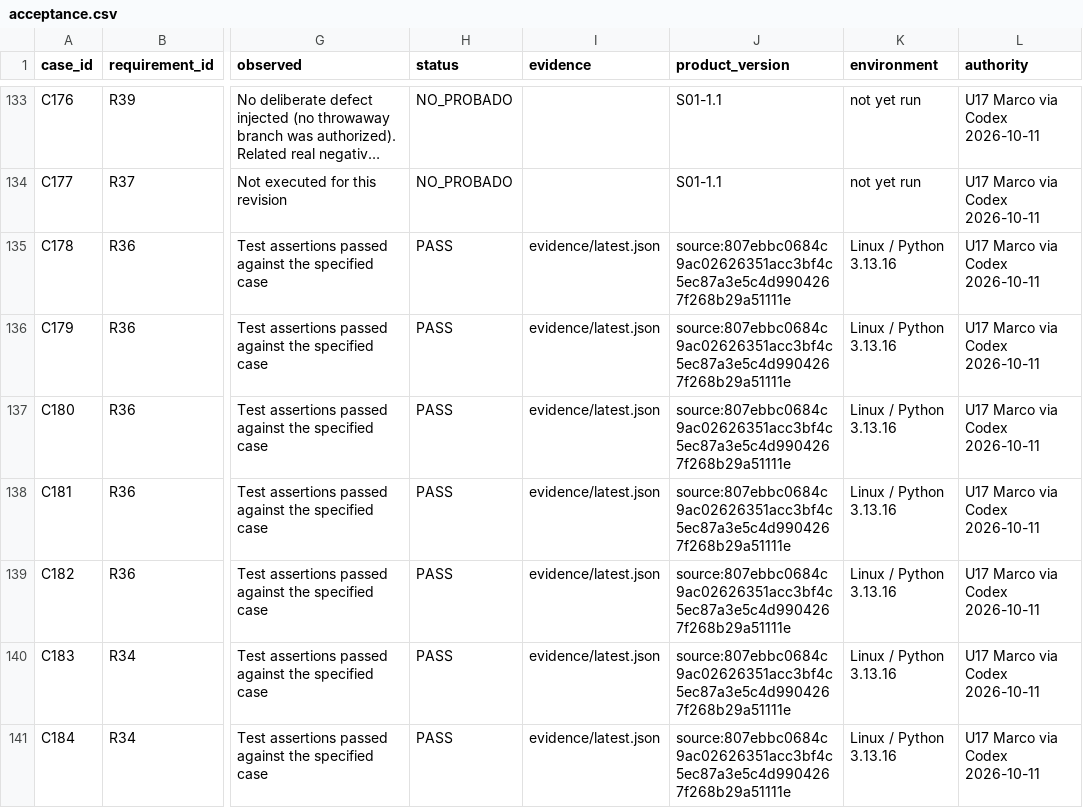
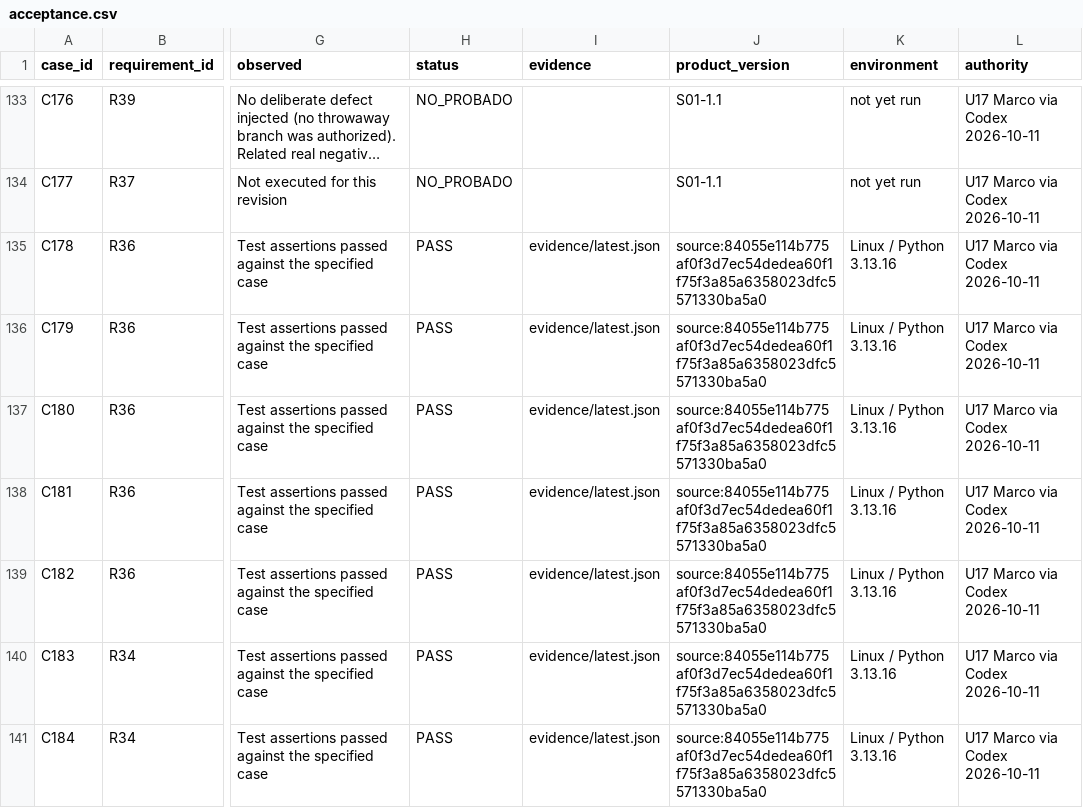
Before and after one commit to marcodiazleon/ai-implementation-lab, a CSV file: specs/001-support-demo/acceptance.csv, drawn as a sheet; only a part is shown, gaps mark what is left out; long unchanged cells end in …; the diff covers the shown part only; the diff names each change by its address in the sheet, - before the commit and + after, or states it on an @@ line.

```diff
--- a/specs/001-support-demo/acceptance.csv
+++ b/specs/001-support-demo/acceptance.csv
-J135:J141 (product_version): source:807ebbc0684c9ac02626351acc3bf4c5ec87a3e5c4d9904267f268b29a51111e
+J135:J141 (product_version): source:84055e114b775af0f3d7ec54dedea60f1f75f3a85a6358023dfc5571330ba5a0
```
Also changed, not shown: 175 edited cells elsewhere in this file, 5 other files.
